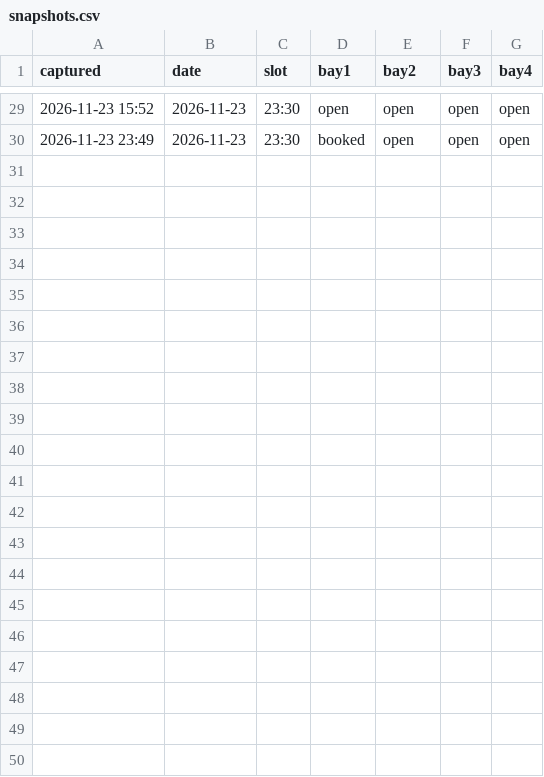
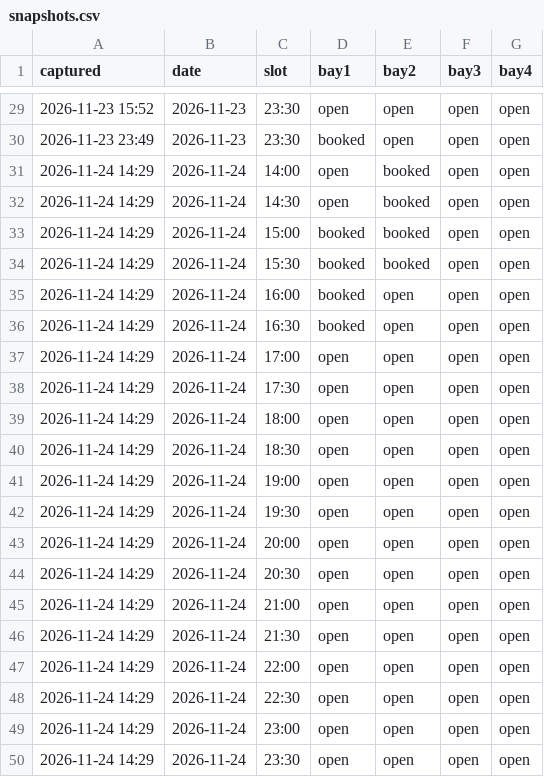
Before and after one commit to gsprott09/doglegg-tracker, a CSV file: data/snapshots.csv, drawn as a sheet; only a part is shown, gaps mark what is left out.

```diff
--- a/data/snapshots.csv
+++ b/data/snapshots.csv
@@ -30 +30,21 @@ captured,date,slot,bay1,bay2,bay3,bay4
 2026-11-23 23:49,2026-11-23,23:30,booked,open,open,open
+2026-11-24 14:29,2026-11-24,14:00,open,booked,open,open
+2026-11-24 14:29,2026-11-24,14:30,open,booked,open,open
+2026-11-24 14:29,2026-11-24,15:00,booked,booked,open,open
+2026-11-24 14:29,2026-11-24,15:30,booked,booked,open,open
+2026-11-24 14:29,2026-11-24,16:00,booked,open,open,open
+2026-11-24 14:29,2026-11-24,16:30,booked,open,open,open
+2026-11-24 14:29,2026-11-24,17:00,open,open,open,open
+2026-11-24 14:29,2026-11-24,17:30,open,open,open,open
+2026-11-24 14:29,2026-11-24,18:00,open,open,open,open
+2026-11-24 14:29,2026-11-24,18:30,open,open,open,open
+2026-11-24 14:29,2026-11-24,19:00,open,open,open,open
+2026-11-24 14:29,2026-11-24,19:30,open,open,open,open
+2026-11-24 14:29,2026-11-24,20:00,open,open,open,open
+2026-11-24 14:29,2026-11-24,20:30,open,open,open,open
+2026-11-24 14:29,2026-11-24,21:00,open,open,open,open
+2026-11-24 14:29,2026-11-24,21:30,open,open,open,open
+2026-11-24 14:29,2026-11-24,22:00,open,open,open,open
+2026-11-24 14:29,2026-11-24,22:30,open,open,open,open
+2026-11-24 14:29,2026-11-24,23:00,open,open,open,open
+2026-11-24 14:29,2026-11-24,23:30,open,open,open,open
```
Also changed, not shown: 1 other file.
